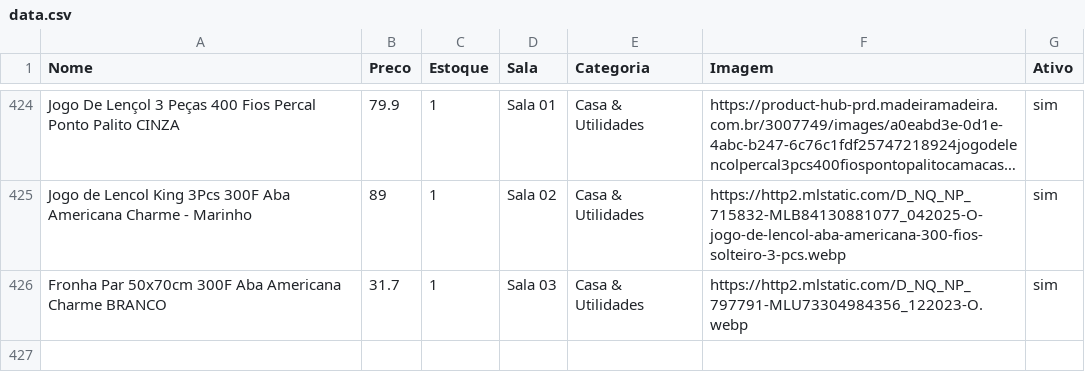
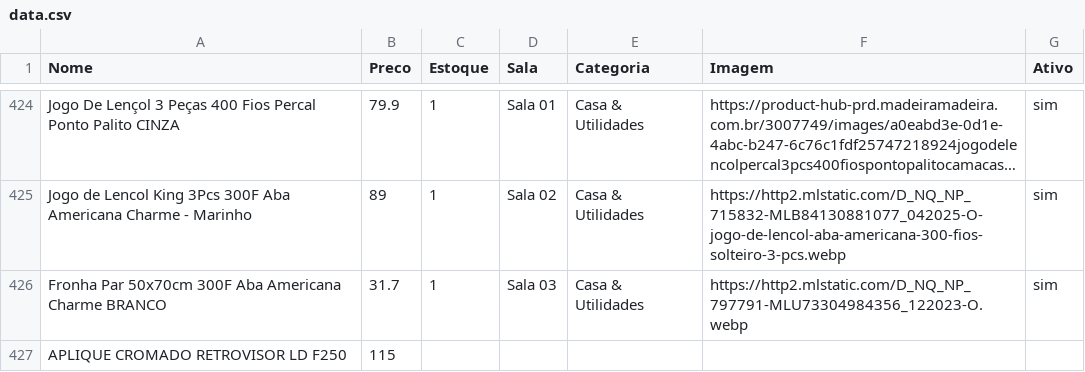
Before and after one commit to lojinhadd/loja, a CSV file: data.csv, drawn as a sheet; only a part is shown, gaps mark what is left out; long unchanged cells end in ….

Commit message:
Auto-sync: planilha atualizada

```diff
--- a/data.csv
+++ b/data.csv
@@ -426 +426,2 @@ Jogo de Lencol King 3Pcs 300F Aba Americana Charme - Marinho,89,1,Sala 02,Casa &
 Fronha Par 50x70cm 300F Aba Americana Charme BRANCO,31.7,1,Sala 03,Casa & Utilidades,https://http2.mlstatic.com/D_NQ_NP_797791-MLU73304984356_122023-O.webp,sim
+APLIQUE CROMADO RETROVISOR LD F250,115,,,,,
```
